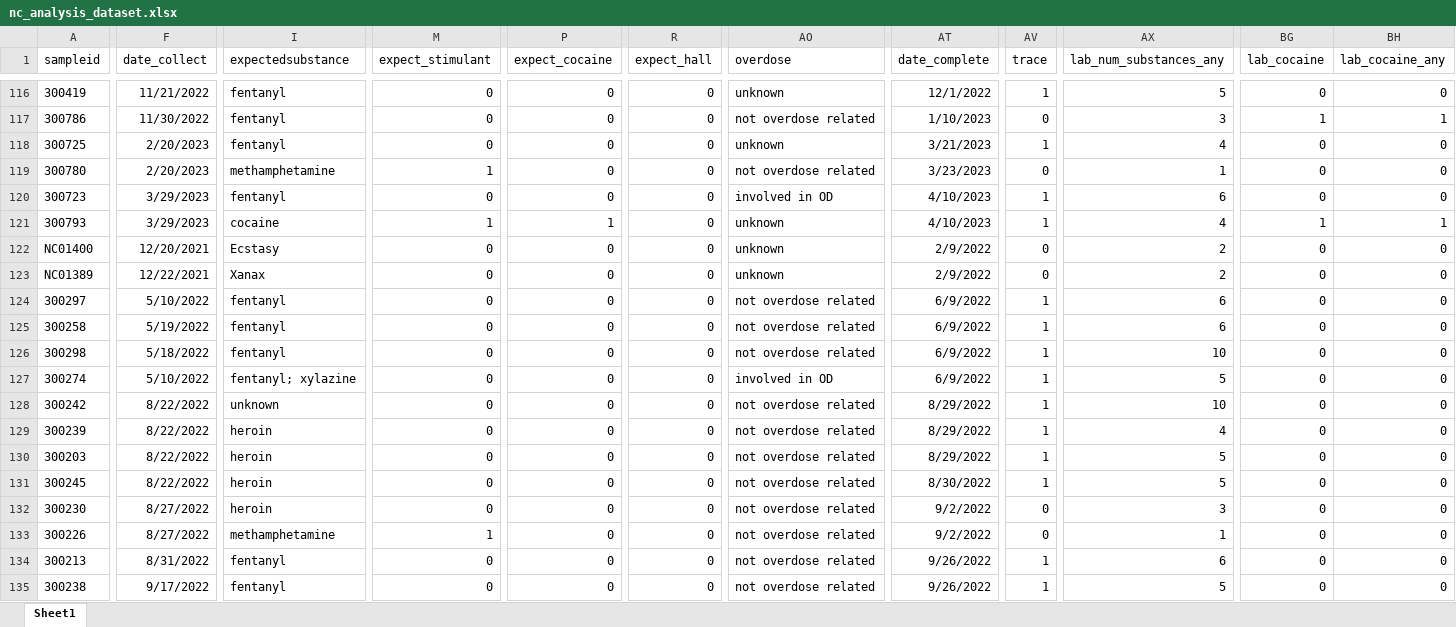
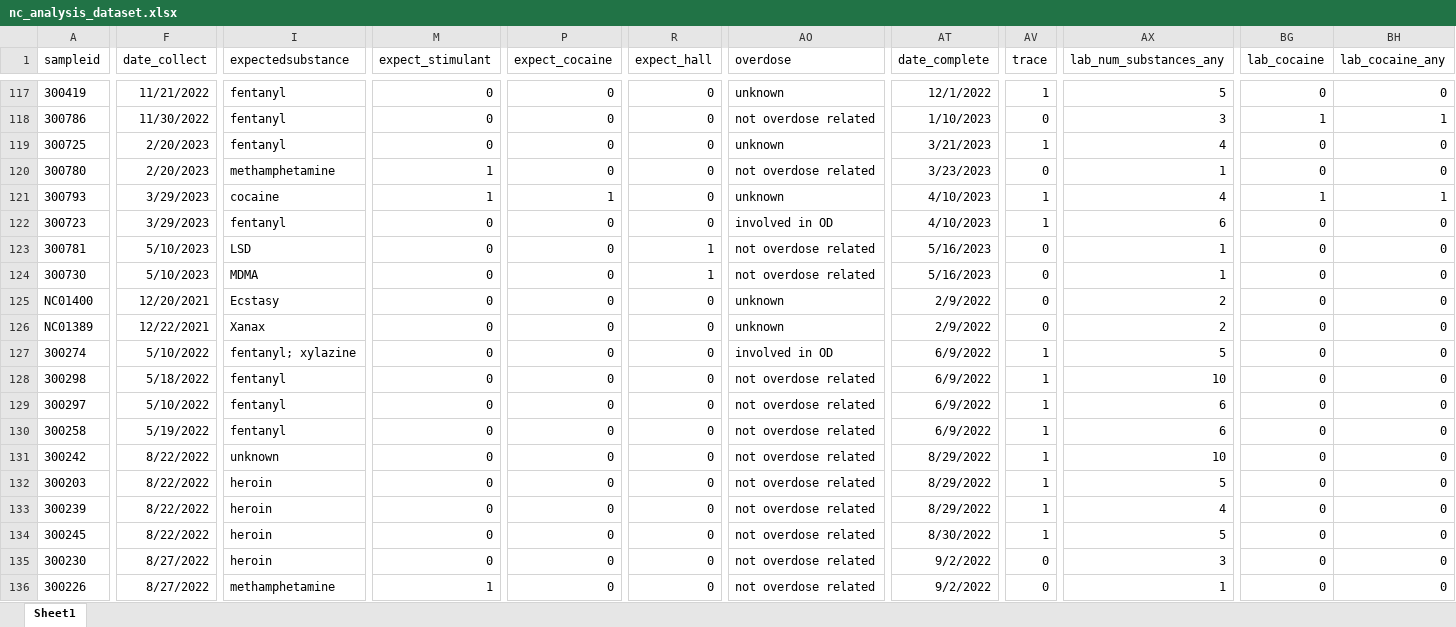
Before and after one commit to opioiddatalab/drugchecking, an Excel workbook: datasets/nc/nc_analysis_dataset.xlsx, sheet Sheet1, drawn as a sheet; only a part is shown, gaps mark what is left out; the shorter side is filled out with more unchanged rows; values as stored, in another font and other column widths than the file's, no borders; addresses are those after the commit; rows hold the shown columns only; the diff covers the shown part only; the diff names each change by its address in the sheet, - before the commit and + after, or states it on an @@ line.

```diff
--- a/datasets/nc/nc_analysis_dataset.xlsx (sheet Sheet1)
+++ b/datasets/nc/nc_analysis_dataset.xlsx (sheet Sheet1)
+row 121: 300793 | 3/29/2023 | cocaine | 1 | 1 | 0 | unknown | 4/10/2023 | 1 | 4 | 1 | 1
+row 123: 300781 | 5/10/2023 | LSD | 0 | 0 | 1 | not overdose related | 5/16/2023 | 0 | 1 | 0 | 0
-A124 (sampleid): 300793
+A124 (sampleid): 300730
-F124 (date_collect): 3/29/2023
+F124 (date_collect): 5/10/2023
-I124 (expectedsubstance): cocaine
+I124 (expectedsubstance): MDMA
-M124 (expect_stimulant): 1
+M124 (expect_stimulant): 0
-P124 (expect_cocaine): 1
+P124 (expect_cocaine): 0
-R124 (expect_hall): 0
+R124 (expect_hall): 1
-AO124 (overdose): unknown
+AO124 (overdose): not overdose related
-AT124 (date_complete): 4/10/2023
+AT124 (date_complete): 5/16/2023
-AV124 (trace): 1
+AV124 (trace): 0
-AX124 (lab_num_substances_any): 4
+AX124 (lab_num_substances_any): 1
-BG124 (lab_cocaine): 1
+BG124 (lab_cocaine): 0
-BH124 (lab_cocaine_any): 1
+BH124 (lab_cocaine_any): 0
@@ row 126 moved to row 128: 300298 @@
@@ row 130 moved to row 132: 300203 @@
```
Also changed, not shown: 12 added rows, 1 removed row, 210 moved rows and 52 edited cells elsewhere in this sheet, datasets/labservice/unc_gcms.xlsx, datasets/nc/nc_lab_detail.xlsx, 53 other files.
